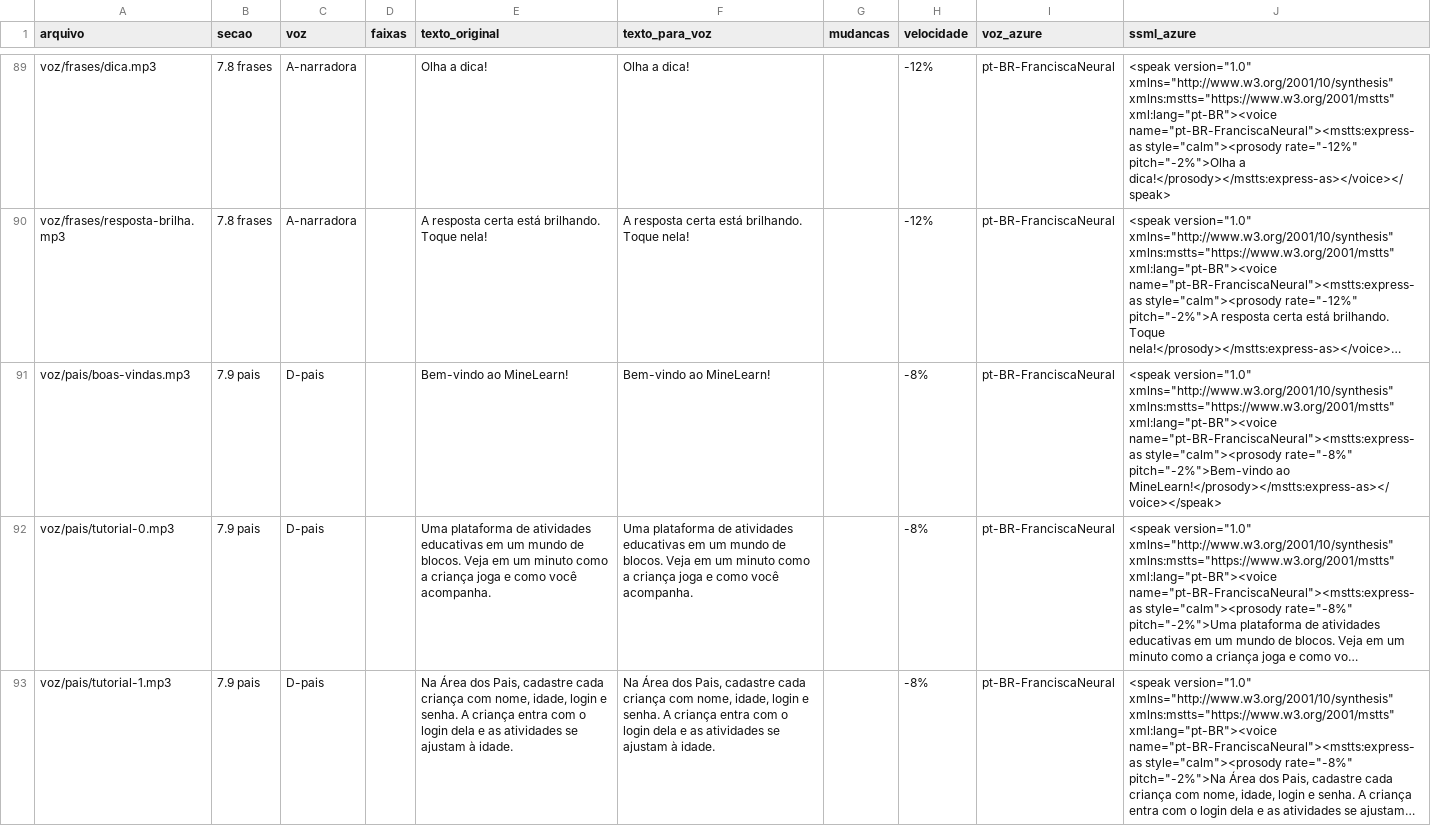
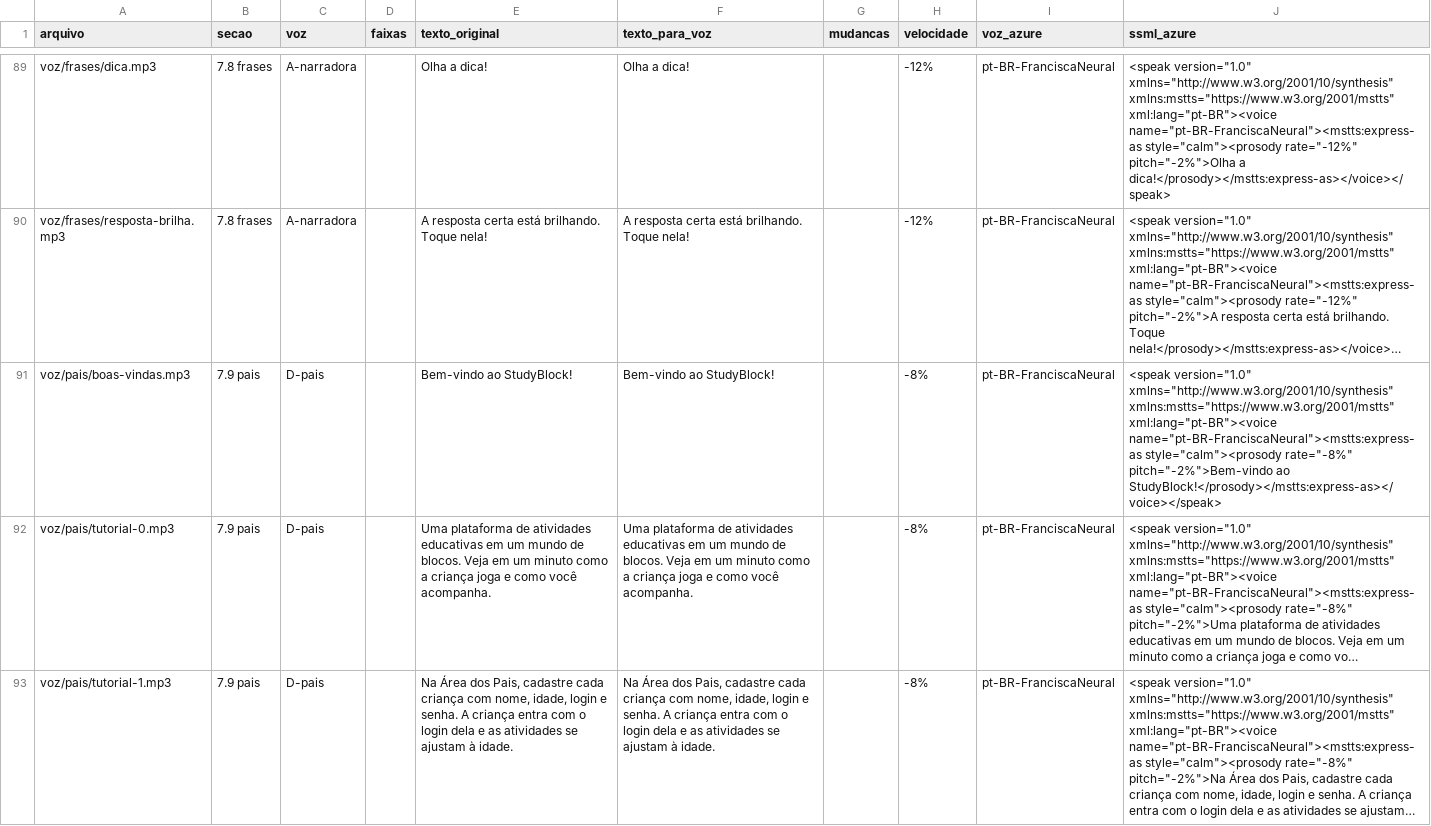
Before and after one commit to leozxinho/app-study-block, a CSV file: docs/audio/falas-voz-suave.csv, drawn as a sheet; only a part is shown, gaps mark what is left out; long unchanged cells end in …; the diff names each change by its address in the sheet, - before the commit and + after, or states it on an @@ line.

Commit message:
Nome do app: MineLearn → StudyBlock (textos, SEO, manifest, ícone e og-image)

```diff
--- a/docs/audio/falas-voz-suave.csv
+++ b/docs/audio/falas-voz-suave.csv
-E91 (texto_original): Bem-vindo ao MineLearn!
+E91 (texto_original): Bem-vindo ao StudyBlock!
-F91 (texto_para_voz): Bem-vindo ao MineLearn!
+F91 (texto_para_voz): Bem-vindo ao StudyBlock!
-J91 (ssml_azure): …pitch="-2%">Bem-vindo ao MineLearn!</prosody></mstts:express-as></voice></speak>
+J91 (ssml_azure): …pitch="-2%">Bem-vindo ao StudyBlock!</prosody></mstts:express-as></voice></speak>
```
Also changed, not shown: 22 other files.
